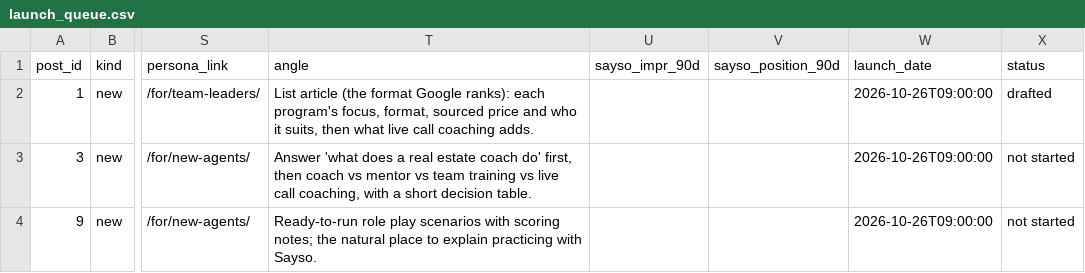
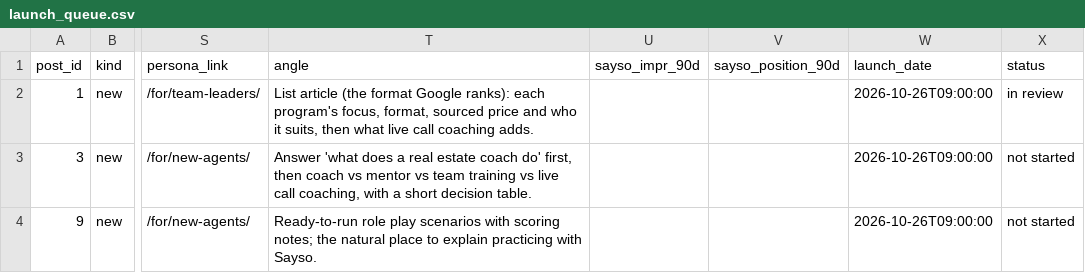
Before and after one commit to asksaysodev/sayso-landing, a CSV file: docs/seo/keyword-map/launch_queue.csv, drawn as a sheet; only a part is shown, gaps mark what is left out; the diff names each change by its address in the sheet, - before the commit and + after, or states it on an @@ line.

```diff
--- a/docs/seo/keyword-map/launch_queue.csv
+++ b/docs/seo/keyword-map/launch_queue.csv
-X2 (status): drafted
+X2 (status): in review
```
Also changed, not shown: 2 other files.
